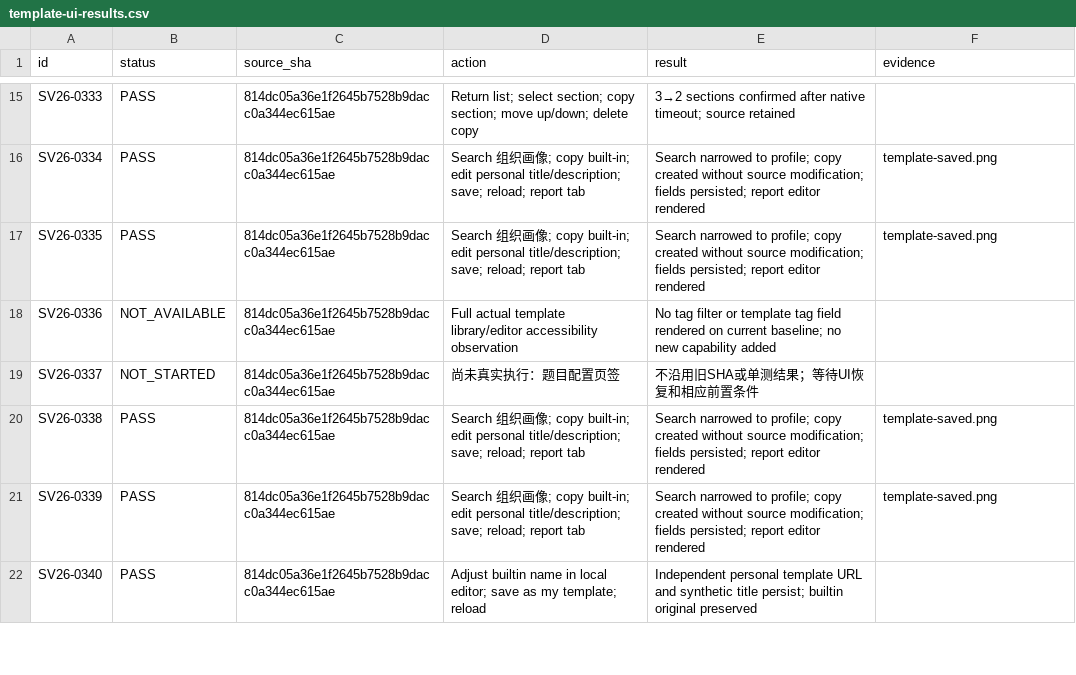
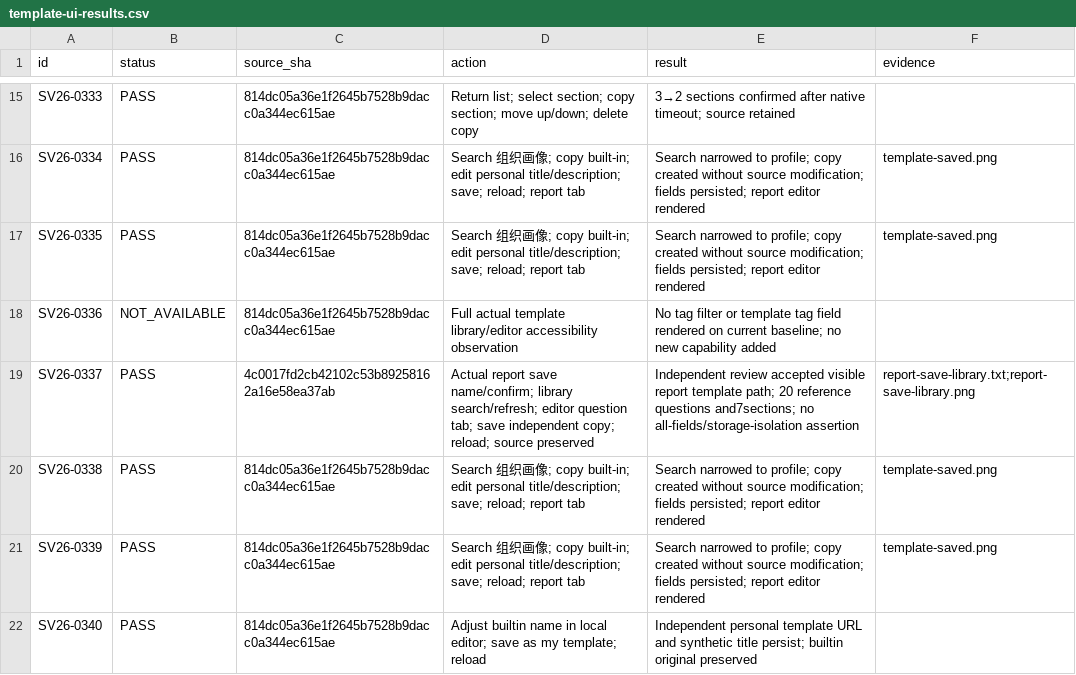
Before and after one commit to boardx/workspacex, a CSV file: docs/evidence/survey-all-buttons-20261004/template-ui-results.csv, drawn as a sheet; only a part is shown, gaps mark what is left out; the diff covers the shown part only.

Commit message:
docs(survey): add reviewed report control persistence evidence

```diff
--- a/docs/evidence/survey-all-buttons-20261004/template-ui-results.csv
+++ b/docs/evidence/survey-all-buttons-20261004/template-ui-results.csv
@@ -18,3 +18,3 @@ SV26-0335,PASS,814dc05a36e1f2645b7528b9dacc0a344ec615ae,Search 组织画像; cop
 SV26-0336,NOT_AVAILABLE,814dc05a36e1f2645b7528b9dacc0a344ec615ae,Full actual template library/editor accessibility observation,No tag filter or template tag field rendered on current baseline; no new capability added,
-SV26-0337,NOT_STARTED,814dc05a36e1f2645b7528b9dacc0a344ec615ae,尚未真实执行：题目配置页签,不沿用旧SHA或单测结果；等待UI恢复和相应前置条件,
+SV26-0337,PASS,4c0017fd2cb42102c53b89258162a16e58ea37ab,Actual report save name/confirm; library search/refresh; editor question tab; save independent copy; reload; source preserved,Independent review accepted visible report template path; 20 reference questions and7sections; no all-fields/storage-isolation assertion,report-save-library.txt;report-save-library.png
 SV26-0338,PASS,814dc05a36e1f2645b7528b9dacc0a344ec615ae,Search 组织画像; copy built-in; edit personal title/description; save; reload; report tab,Search narrowed to profile; copy created without source modification; fields persisted; report editor rendered,template-saved.png
```
Also changed, not shown: 105 edited cells elsewhere in this file, 11 other files.
